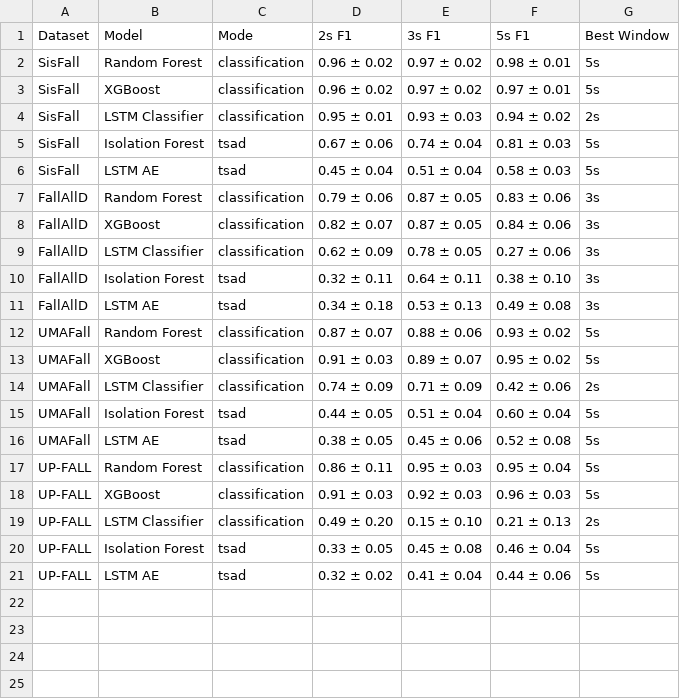
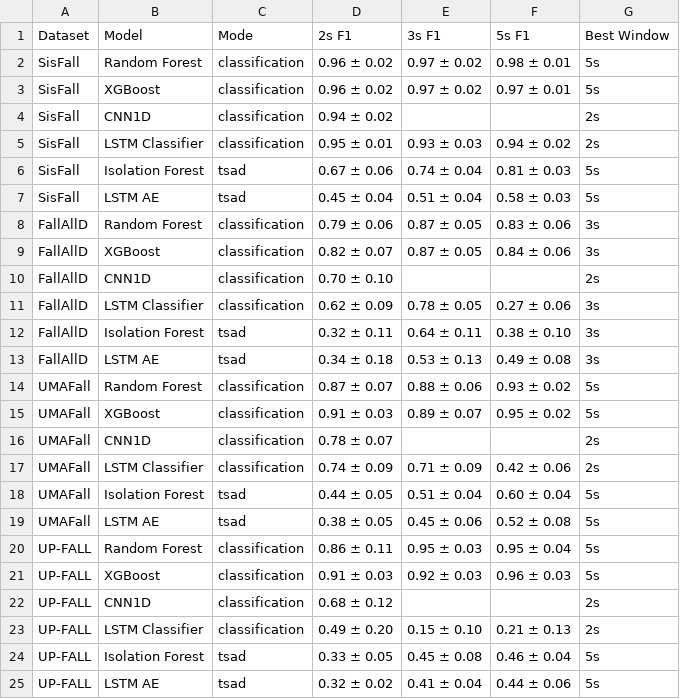
Before and after one commit to minhphan6624/Fall-TSAD, a CSV file: docs/results_trackers/report_tables/window_duration_report.csv, drawn as a sheet.

```diff
--- a/docs/results_trackers/report_tables/window_duration_report.csv
+++ b/docs/results_trackers/report_tables/window_duration_report.csv
@@ -3,2 +3,3 @@ SisFall,Random Forest,classification,0.96 ± 0.02,0.97 ± 0.02,0.98 ± 0.01,5s
 SisFall,XGBoost,classification,0.96 ± 0.02,0.97 ± 0.02,0.97 ± 0.01,5s
+SisFall,CNN1D,classification,0.94 ± 0.02,,,2s
 SisFall,LSTM Classifier,classification,0.95 ± 0.01,0.93 ± 0.03,0.94 ± 0.02,2s
@@ -8,2 +9,3 @@ FallAllD,Random Forest,classification,0.79 ± 0.06,0.87 ± 0.05,0.83 ± 0.06,3s
 FallAllD,XGBoost,classification,0.82 ± 0.07,0.87 ± 0.05,0.84 ± 0.06,3s
+FallAllD,CNN1D,classification,0.70 ± 0.10,,,2s
 FallAllD,LSTM Classifier,classification,0.62 ± 0.09,0.78 ± 0.05,0.27 ± 0.06,3s
@@ -13,2 +15,3 @@ UMAFall,Random Forest,classification,0.87 ± 0.07,0.88 ± 0.06,0.93 ± 0.02,5s
 UMAFall,XGBoost,classification,0.91 ± 0.03,0.89 ± 0.07,0.95 ± 0.02,5s
+UMAFall,CNN1D,classification,0.78 ± 0.07,,,2s
 UMAFall,LSTM Classifier,classification,0.74 ± 0.09,0.71 ± 0.09,0.42 ± 0.06,2s
@@ -18,2 +21,3 @@ UP-FALL,Random Forest,classification,0.86 ± 0.11,0.95 ± 0.03,0.95 ± 0.04,5s
 UP-FALL,XGBoost,classification,0.91 ± 0.03,0.92 ± 0.03,0.96 ± 0.03,5s
+UP-FALL,CNN1D,classification,0.68 ± 0.12,,,2s
 UP-FALL,LSTM Classifier,classification,0.49 ± 0.20,0.15 ± 0.10,0.21 ± 0.13,2s
```
Also changed, not shown: docs/results_trackers/window_duration.csv.
